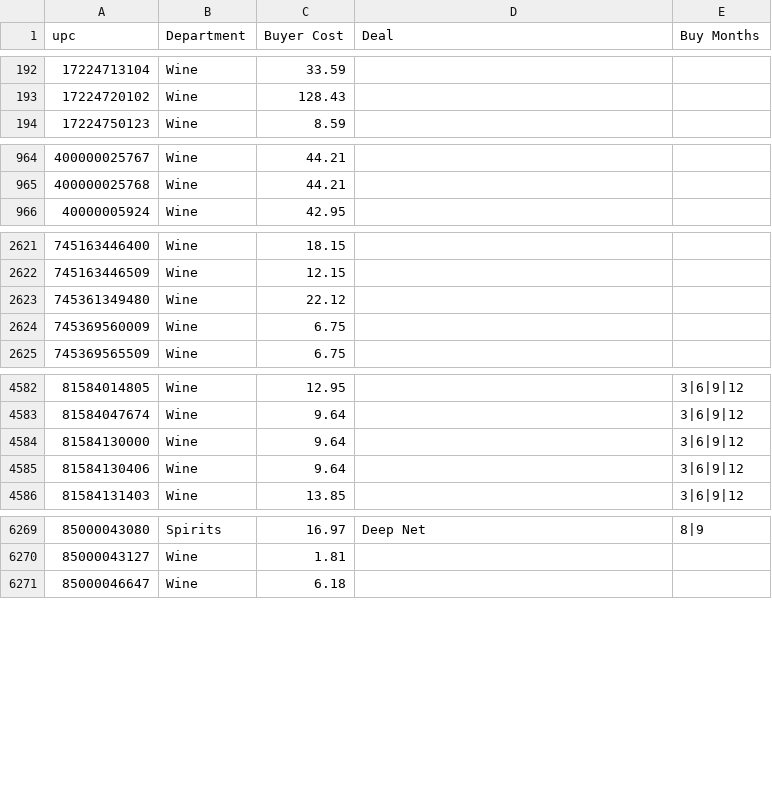
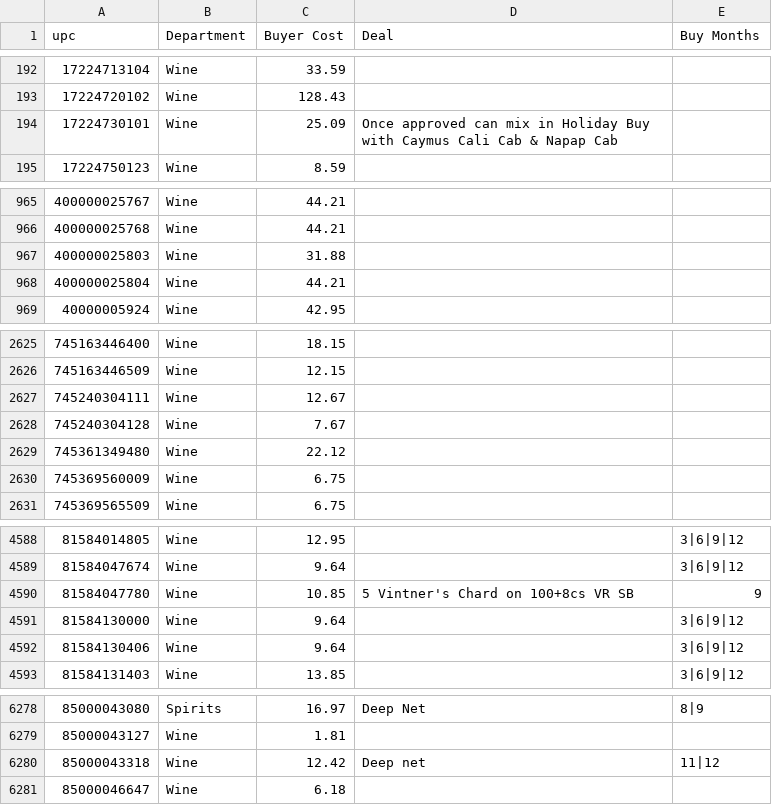
Before and after one commit to Akuklok/thc-dashboard, a CSV file: data/Cost Reference.csv, drawn as a sheet; only a part is shown, gaps mark what is left out; the diff covers the shown part only; the diff names each change by its address in the sheet, - before the commit and + after, or states it on an @@ line.

Commit message:
auto-update Cost Reference.csv

```diff
--- a/data/Cost Reference.csv
+++ b/data/Cost Reference.csv
+row 194: 17224730101 | Wine | 25.09 | Once approved can mix in Holiday Buy with Caymus Cali Cab & Napap Cab
+row 967: 400000025803 | Wine | 31.88
+row 968: 400000025804 | Wine | 44.21
+row 2627: 745240304111 | Wine | 12.67
+row 2628: 745240304128 | Wine | 7.67
+row 4590: 81584047780 | Wine | 10.85 | 5 Vintner's Chard on 100+8cs VR SB | 9
+row 6280: 85000043318 | Wine | 12.42 | Deep net | 11|12
```
Also changed, not shown: 5 added rows and 1 edited cell elsewhere in this file.
